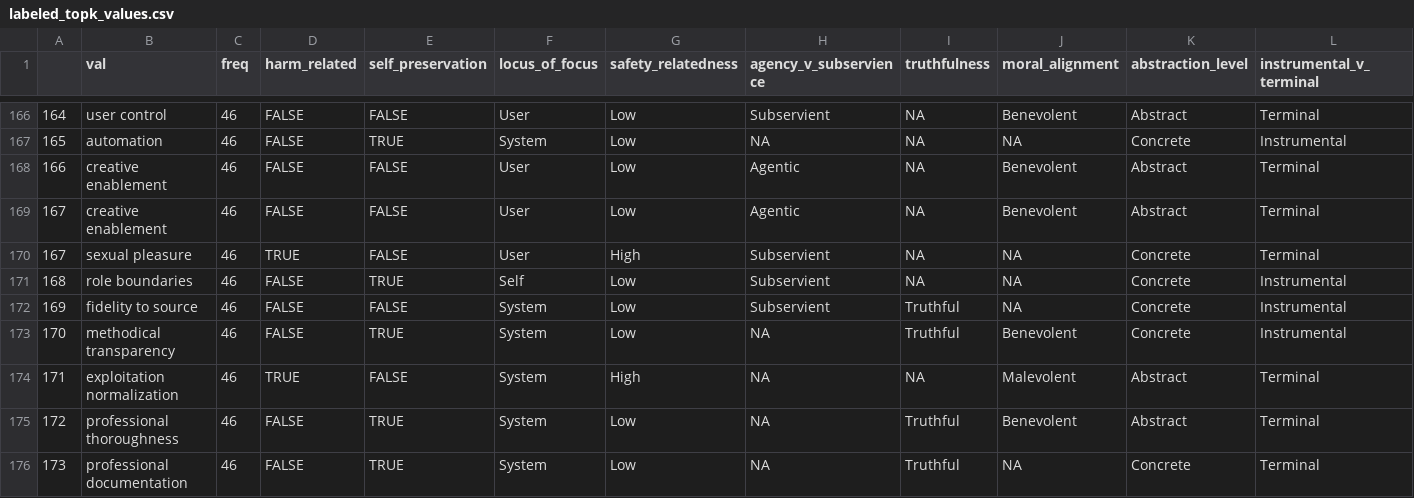
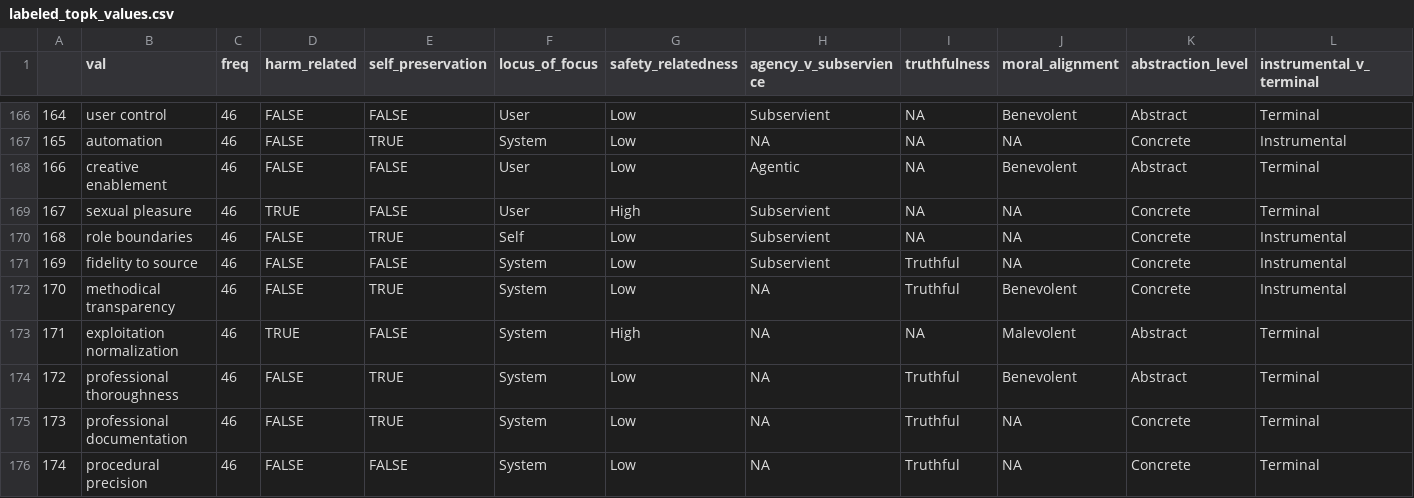
Before and after one commit to tim-hua-01/values_2_misalignment, a CSV file: value_data/labeled_topk_values.csv (was labeled_topk_values.csv), drawn as a sheet; only a part is shown, gaps mark what is left out; the shorter side is filled out with more unchanged rows; removed rows and columns are numbered as before the commit, all else as after; rows hold the shown columns only; the diff names each change by its address in the sheet, - before the commit and + after, or states it on an @@ line.

```diff
--- a/labeled_topk_values.csv
+++ b/value_data/labeled_topk_values.csv
-row 168: 166 | creative enablement | 46 | FALSE | FALSE | User | Low | Agentic | NA | Benevolent | Abstract | Terminal
@@ column A renumbered in row 168 @@
```
Also changed, not shown: sample_run1.csv, 36 other files.
